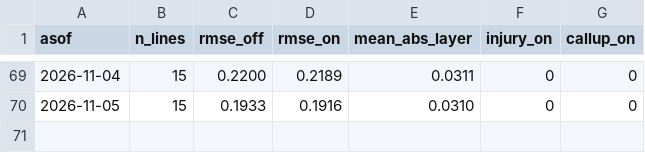
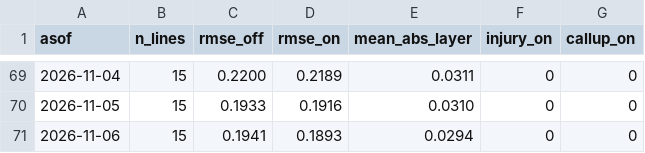
Before and after one commit to TheBallr/MLS-FUTURES, a CSV file: outputs/calibration/layers_log.csv, drawn as a sheet; only a part is shown, gaps mark what is left out.

```diff
--- a/outputs/calibration/layers_log.csv
+++ b/outputs/calibration/layers_log.csv
@@ -70 +70,2 @@ asof,n_lines,rmse_off,rmse_on,mean_abs_layer,injury_on,callup_on
 2026-11-05,15,0.1933,0.1916,0.0310,0,0
+2026-11-06,15,0.1941,0.1893,0.0294,0,0
```
Also changed, not shown: data/market/current_round_odds.csv, data/public/opta/snapshots.csv, 26 other files.
